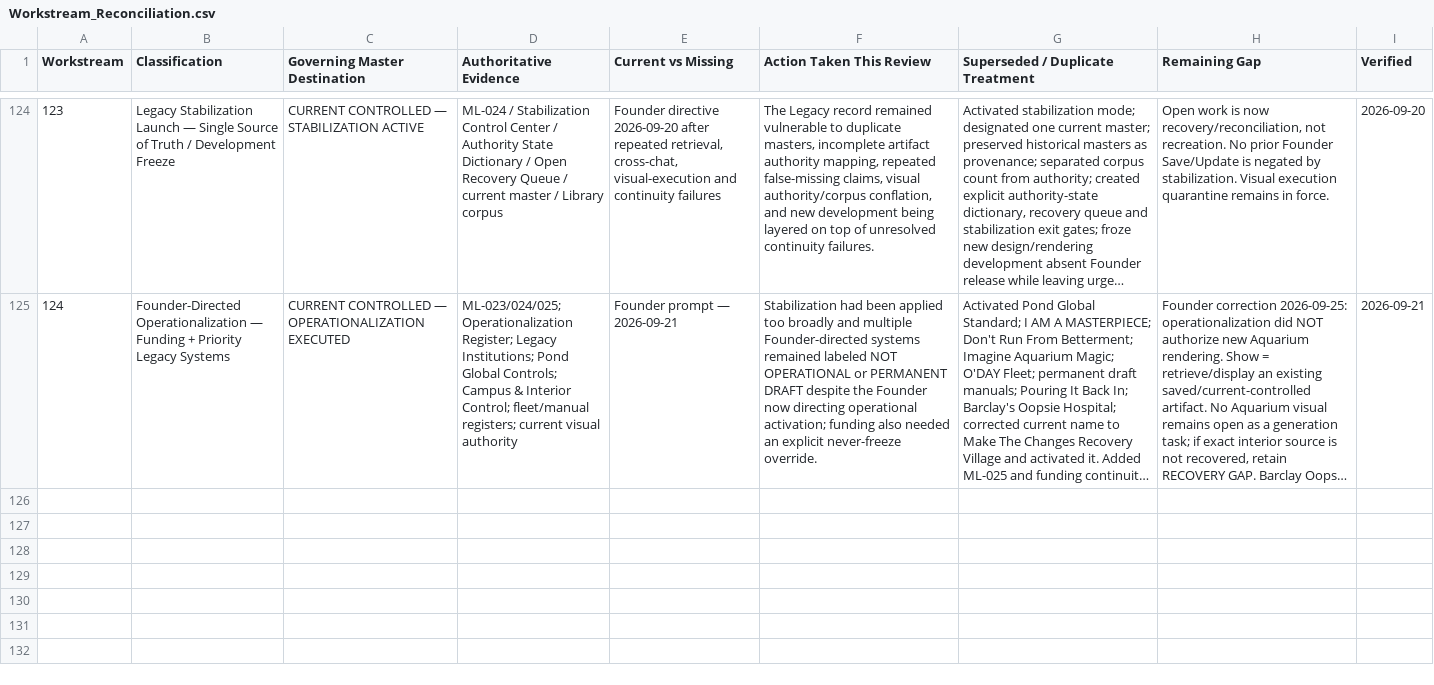
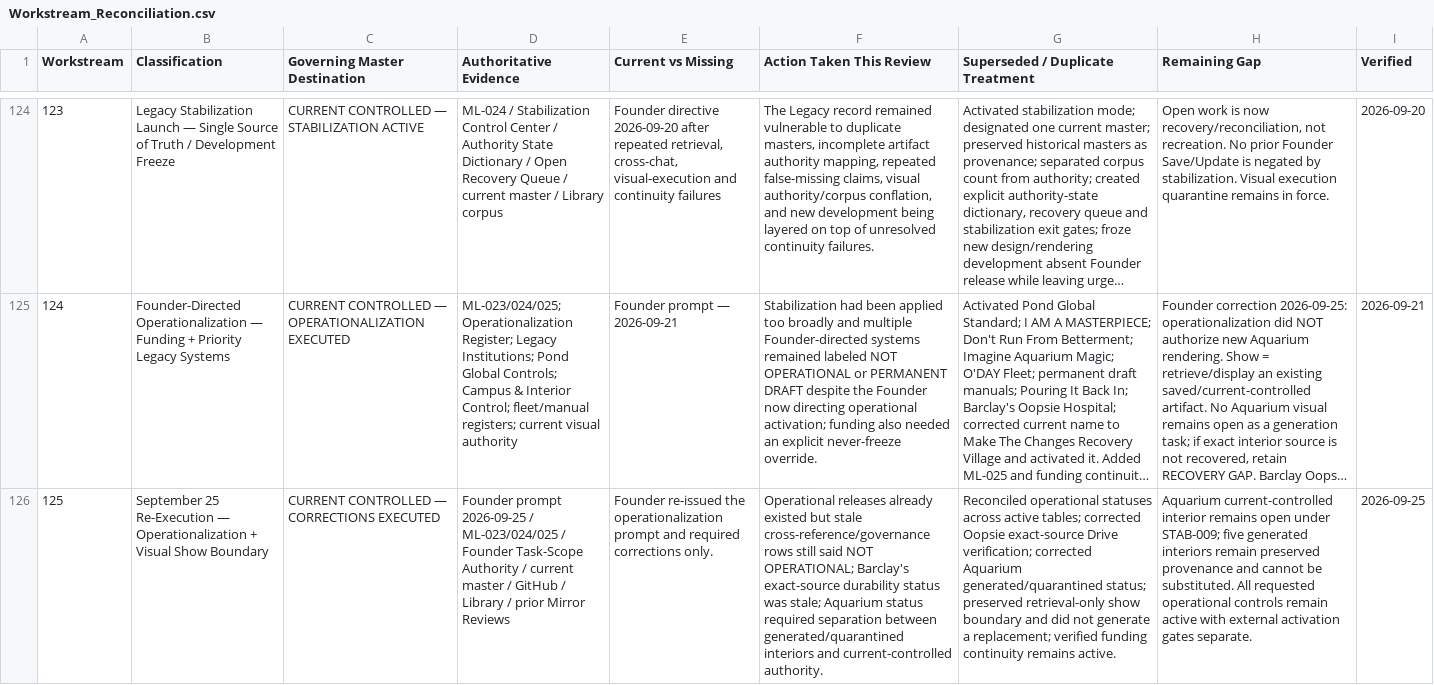
Before and after one commit to theamwlegacyest0706/PROMPT-AND-RESPONSE-CONTROLS, a CSV file: current-master-sheets/Workstream_Reconciliation.csv, drawn as a sheet; only a part is shown, gaps mark what is left out; long unchanged cells end in …; the diff names each change by its address in the sheet, - before the commit and + after, or states it on an @@ line.

Commit message:
Reconcile Sept 25 operationalization and visual show boundary

```diff
--- a/current-master-sheets/Workstream_Reconciliation.csv
+++ b/current-master-sheets/Workstream_Reconciliation.csv
+row 126: 125 | September 25 Re-Execution — Operationalization + Visual Show Boundary | CURRENT CONTROLLED — CORRECTIONS EXECUTED | Founder prompt 2026-09-25 / ML-023/024/025 / Founder Task-Scope Authority / current master / GitHub / Library / prior Mirror Reviews | Founder re-issued the operationalization prompt and required corrections only. | Operational releases already existed but stale cross-reference/governance rows still said NOT OPERATIONAL; Barclay's exact-source durability status was stale; Aquarium status required separation between generated/quarantined interiors and current-controlled authority. | Reconciled operational statuses across active tables; corrected Oopsie exact-source Drive verification; corrected Aquarium generated/quarantined status; preserved retrieval-only show boundary and did not generate a replacement; verified funding continuity remains active. | Aquarium current-controlled interior remains open under STAB-009; five generated interiors remain preserved provenance and cannot be substituted. All requested operational controls remain active with external activation gates separate. | 2026-09-25
```
